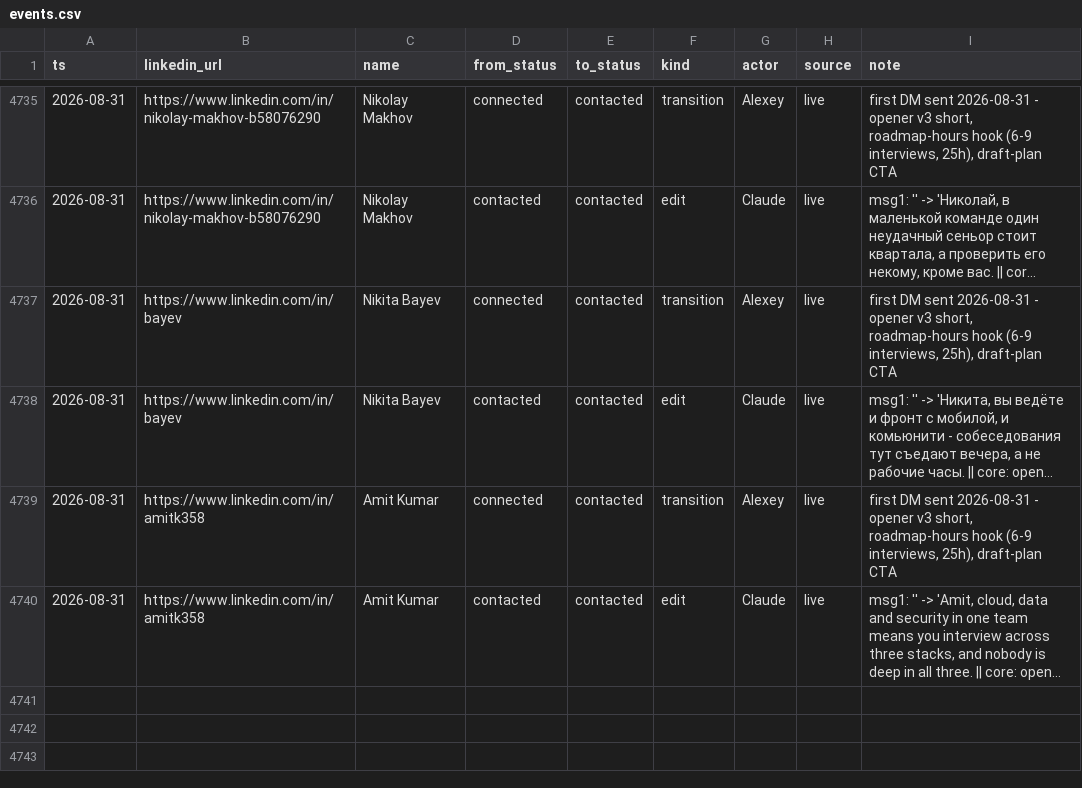
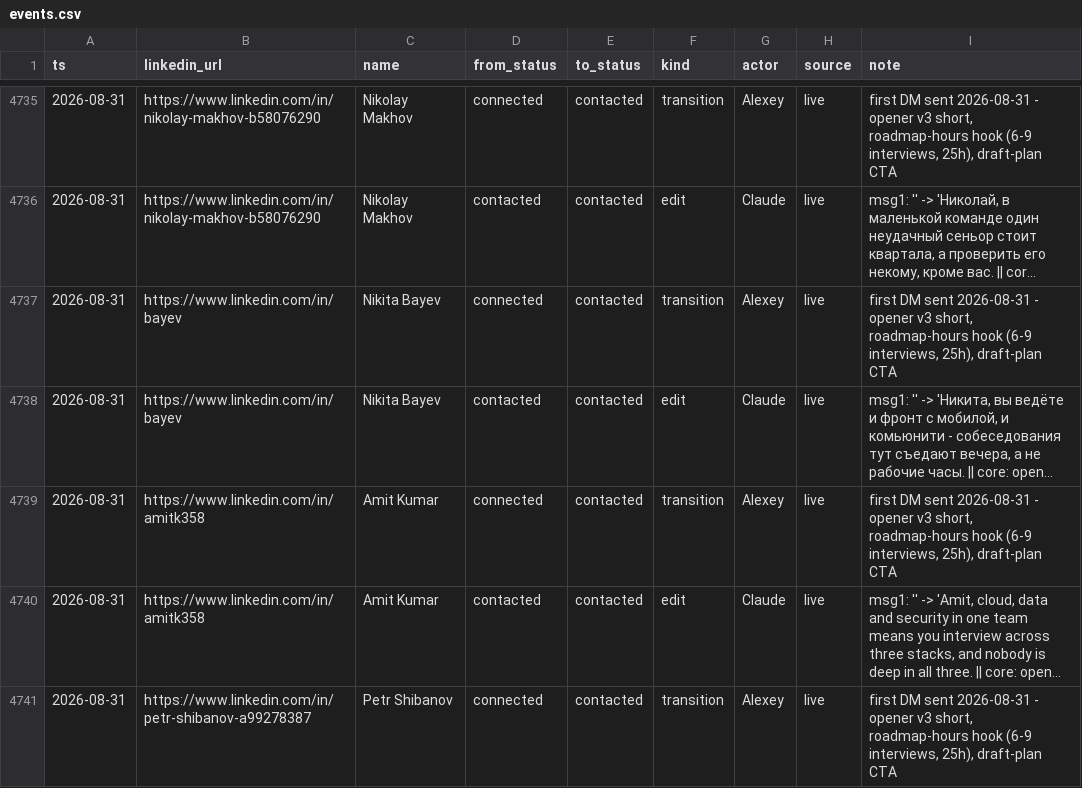
Before and after one commit to aborovkov/hiresignal_sales_brain, a CSV file: crm/events.csv, drawn as a sheet; only a part is shown, gaps mark what is left out; long unchanged cells end in …; the diff names each change by its address in the sheet, - before the commit and + after, or states it on an @@ line.

```diff
--- a/crm/events.csv
+++ b/crm/events.csv
+row 4741: 2026-08-31 | https://www.linkedin.com/in/petr-shibanov-a99278387 | Petr Shibanov | connected | contacted | transition | Alexey | live | first DM sent 2026-08-31 - opener v3 short, roadmap-hours hook (6-9 interviews, 25h), draft-plan CTA
```
Also changed, not shown: crm/leads.csv.
